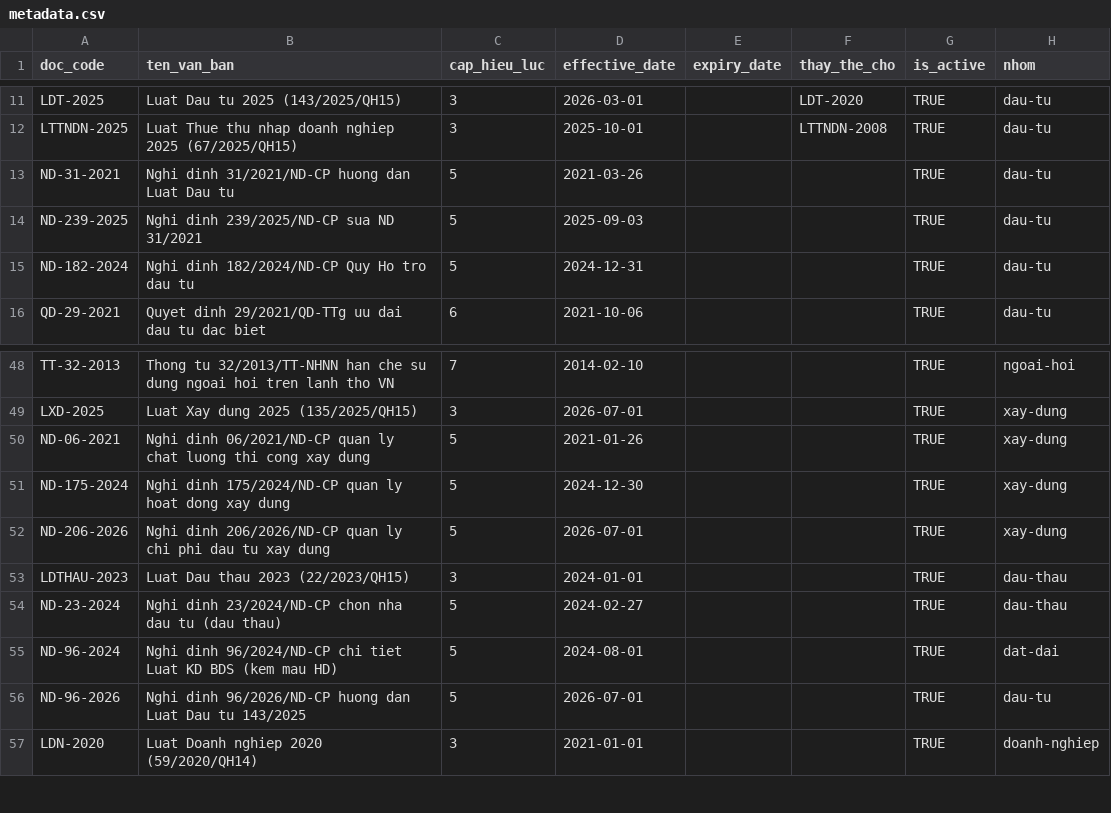
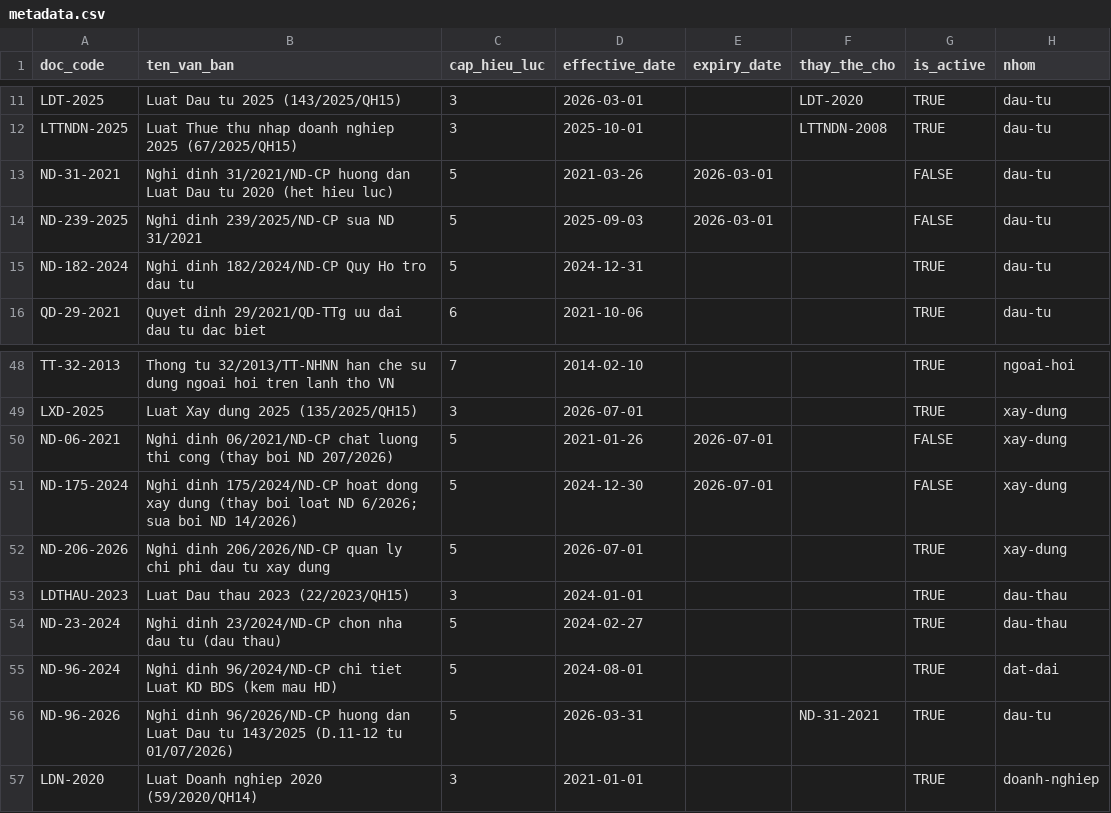
Before and after one commit to Tuon-Tun/kcn-review, a CSV file: laws/metadata.csv, drawn as a sheet; only a part is shown, gaps mark what is left out.

```diff
--- a/laws/metadata.csv
+++ b/laws/metadata.csv
@@ -12,4 +12,4 @@ LDT-2025,Luat Dau tu 2025 (143/2025/QH15),3,2026-03-01,,LDT-2020,TRUE,dau-tu
 LTTNDN-2025,Luat Thue thu nhap doanh nghiep 2025 (67/2025/QH15),3,2025-10-01,,LTTNDN-2008,TRUE,dau-tu
-ND-31-2021,Nghi dinh 31/2021/ND-CP huong dan Luat Dau tu,5,2021-03-26,,,TRUE,dau-tu
-ND-239-2025,Nghi dinh 239/2025/ND-CP sua ND 31/2021,5,2025-09-03,,,TRUE,dau-tu
+ND-31-2021,Nghi dinh 31/2021/ND-CP huong dan Luat Dau tu 2020 (het hieu luc),5,2021-03-26,2026-03-01,,FALSE,dau-tu
+ND-239-2025,Nghi dinh 239/2025/ND-CP sua ND 31/2021,5,2025-09-03,2026-03-01,,FALSE,dau-tu
 ND-182-2024,Nghi dinh 182/2024/ND-CP Quy Ho tro dau tu,5,2024-12-31,,,TRUE,dau-tu
@@ -49,4 +49,4 @@ TT-32-2013,Thong tu 32/2013/TT-NHNN han che su dung ngoai hoi tren lanh tho VN,7
 LXD-2025,Luat Xay dung 2025 (135/2025/QH15),3,2026-07-01,,,TRUE,xay-dung
-ND-06-2021,Nghi dinh 06/2021/ND-CP quan ly chat luong thi cong xay dung,5,2021-01-26,,,TRUE,xay-dung
-ND-175-2024,Nghi dinh 175/2024/ND-CP quan ly hoat dong xay dung,5,2024-12-30,,,TRUE,xay-dung
+ND-06-2021,Nghi dinh 06/2021/ND-CP chat luong thi cong (thay boi ND 207/2026),5,2021-01-26,2026-07-01,,FALSE,xay-dung
+ND-175-2024,Nghi dinh 175/2024/ND-CP hoat dong xay dung (thay boi loat ND 6/2026; sua boi ND 14/2026),5,2024-12-30,2026-07-01,,FALSE,xay-dung
 ND-206-2026,Nghi dinh 206/2026/ND-CP quan ly chi phi dau tu xay dung,5,2026-07-01,,,TRUE,xay-dung
@@ -55,3 +55,3 @@ ND-23-2024,Nghi dinh 23/2024/ND-CP chon nha dau tu (dau thau),5,2024-02-27,,,TRU
 ND-96-2024,Nghi dinh 96/2024/ND-CP chi tiet Luat KD BDS (kem mau HD),5,2024-08-01,,,TRUE,dat-dai
-ND-96-2026,Nghi dinh 96/2026/ND-CP huong dan Luat Dau tu 143/2025,5,2026-07-01,,,TRUE,dau-tu
+ND-96-2026,Nghi dinh 96/2026/ND-CP huong dan Luat Dau tu 143/2025 (D.11-12 tu 01/07/2026),5,2026-03-31,,ND-31-2021,TRUE,dau-tu
 LDN-2020,Luat Doanh nghiep 2020 (59/2020/QH14),3,2021-01-01,,,TRUE,doanh-nghiep
```
Also changed, not shown: 3 other files.
